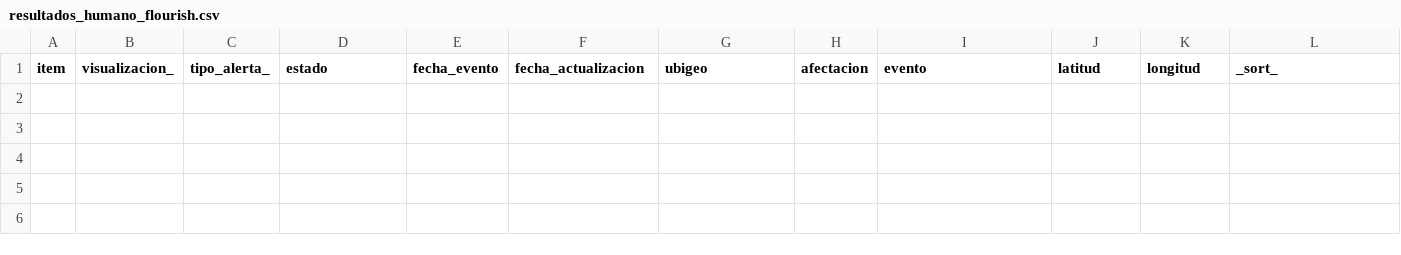
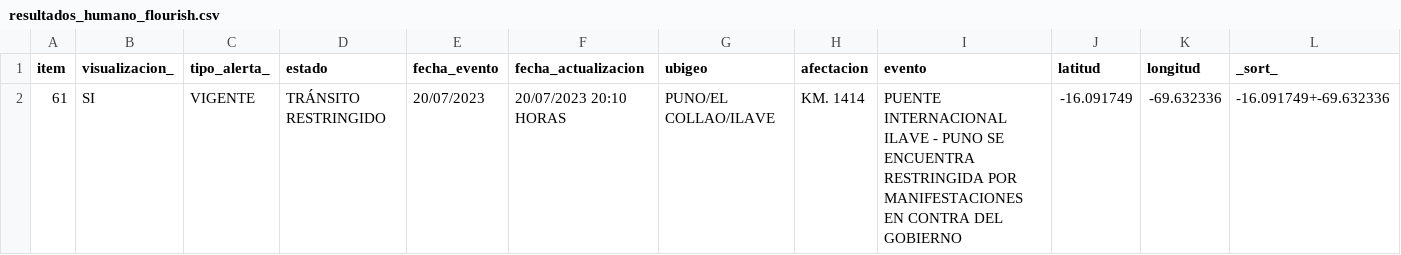
Before and after one commit to annaabsi/sutran-data, a CSV file: resultados_flourish/resultados_humano_flourish.csv, drawn as a sheet; only a part is shown; rows hold the shown columns only; the diff names each change by its address in the sheet, - before the commit and + after, or states it on an @@ line.

```diff
--- a/resultados_flourish/resultados_humano_flourish.csv
+++ b/resultados_flourish/resultados_humano_flourish.csv
+row 2: 61 | SI | VIGENTE | TRÁNSITO RESTRINGIDO | 20/07/2023 | 20/07/2023 20:10 HORAS | PUNO/EL COLLAO/ILAVE | KM. 1414 | PUENTE INTERNACIONAL ILAVE - PUNO SE ENCUENTRA RESTRINGIDA POR MANIFESTACIONES EN CONTRA DEL GOBIERNO | -16.091749 | -69.632336 | -16.091749+-69.632336
```
Also changed, not shown: resultados_flourish/resultados_climatologico_flourish.csv.
